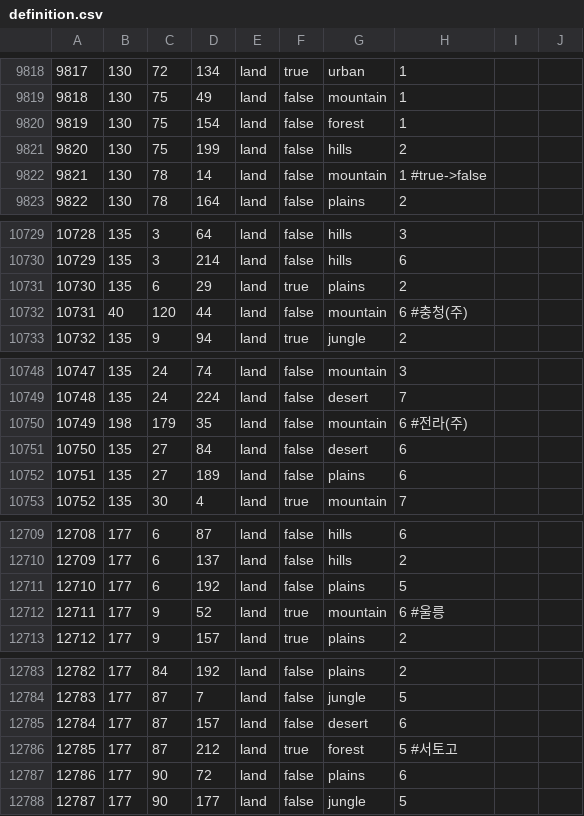
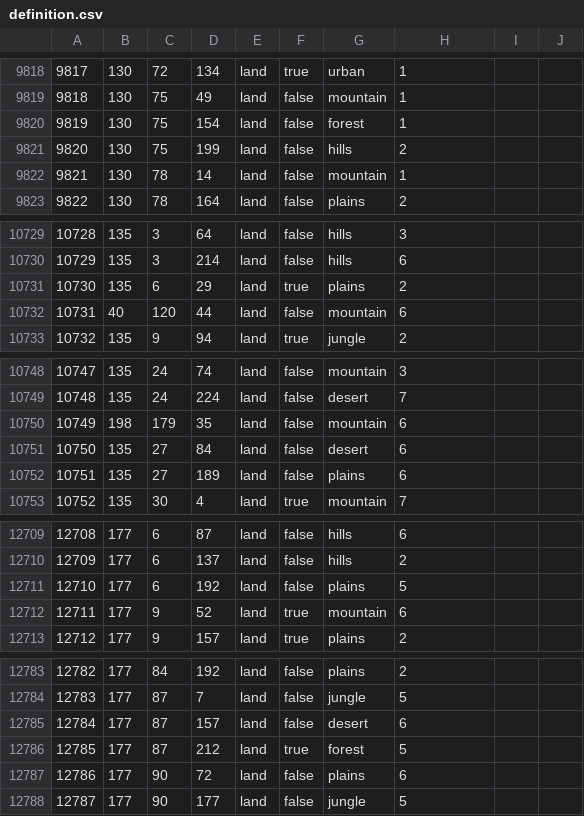
Before and after one commit to MindKR/Grey-Tide, a CSV file: map/definition.csv, drawn as a sheet; only a part is shown, gaps mark what is left out; the diff covers the shown part only.

```diff
--- a/map/definition.csv
+++ b/map/definition.csv
@@ -9821,3 +9821,3 @@
 9820;130;75;199;land;false;hills;2
-9821;130;78;14;land;false;mountain;1 #true->false
+9821;130;78;14;land;false;mountain;1
 9822;130;78;164;land;false;plains;2
@@ -10731,3 +10731,3 @@
 10730;135;6;29;land;true;plains;2
-10731;40;120;44;land;false;mountain;6 #충청(주)
+10731;40;120;44;land;false;mountain;6
 10732;135;9;94;land;true;jungle;2
@@ -10749,3 +10749,3 @@
 10748;135;24;224;land;false;desert;7
-10749;198;179;35;land;false;mountain;6 #전라(주)
+10749;198;179;35;land;false;mountain;6
 10750;135;27;84;land;false;desert;6
@@ -12711,3 +12711,3 @@
 12710;177;6;192;land;false;plains;5
-12711;177;9;52;land;true;mountain;6 #울릉
+12711;177;9;52;land;true;mountain;6
 12712;177;9;157;land;true;plains;2
@@ -12785,3 +12785,3 @@
 12784;177;87;157;land;false;desert;6
-12785;177;87;212;land;true;forest;5 #서토고
+12785;177;87;212;land;true;forest;5
 12786;177;90;72;land;false;plains;6
```
Also changed, not shown: 14 edited cells elsewhere in this file, 2 other files.
